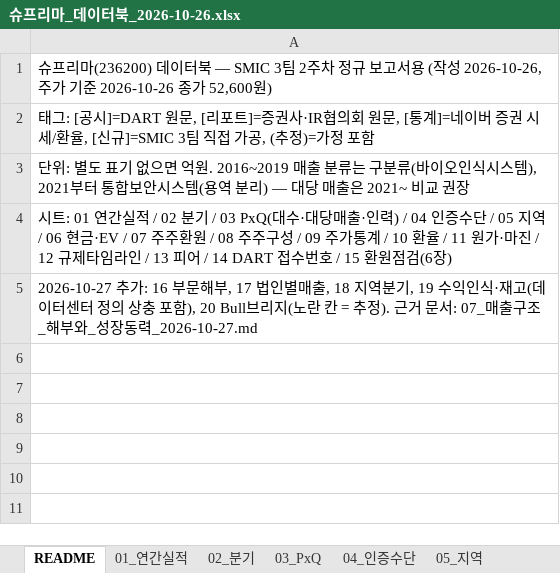
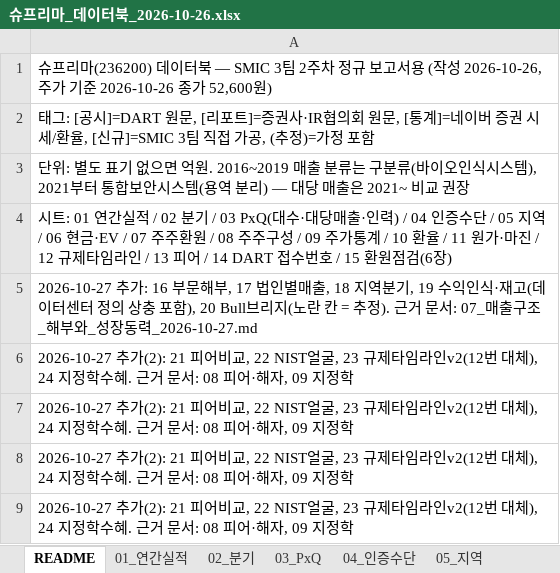
Before and after one commit to eunsoo0111/-, an Excel workbook: 슈프리마_236200/data/슈프리마_데이터북_2026-10-26.xlsx, sheet README, drawn as a sheet; values as stored, in another font and other column widths than the file's, no borders; the diff names each change by its address in the sheet, - before the commit and + after, or states it on an @@ line.

```diff
--- a/슈프리마_236200/data/슈프리마_데이터북_2026-10-26.xlsx (sheet README)
+++ b/슈프리마_236200/data/슈프리마_데이터북_2026-10-26.xlsx (sheet README)
+row 6: 2026-10-27 추가(2): 21 피어비교, 22 NIST얼굴, 23 규제타임라인v2(12번 대체), 24 지정학수혜. 근거 문서: 08 피어·해자, 09 지정학
+row 7: 2026-10-27 추가(2): 21 피어비교, 22 NIST얼굴, 23 규제타임라인v2(12번 대체), 24 지정학수혜. 근거 문서: 08 피어·해자, 09 지정학
+row 8: 2026-10-27 추가(2): 21 피어비교, 22 NIST얼굴, 23 규제타임라인v2(12번 대체), 24 지정학수혜. 근거 문서: 08 피어·해자, 09 지정학
+row 9: 2026-10-27 추가(2): 21 피어비교, 22 NIST얼굴, 23 규제타임라인v2(12번 대체), 24 지정학수혜. 근거 문서: 08 피어·해자, 09 지정학
```
Also changed, not shown: other sheet tabs, 14 other files.
